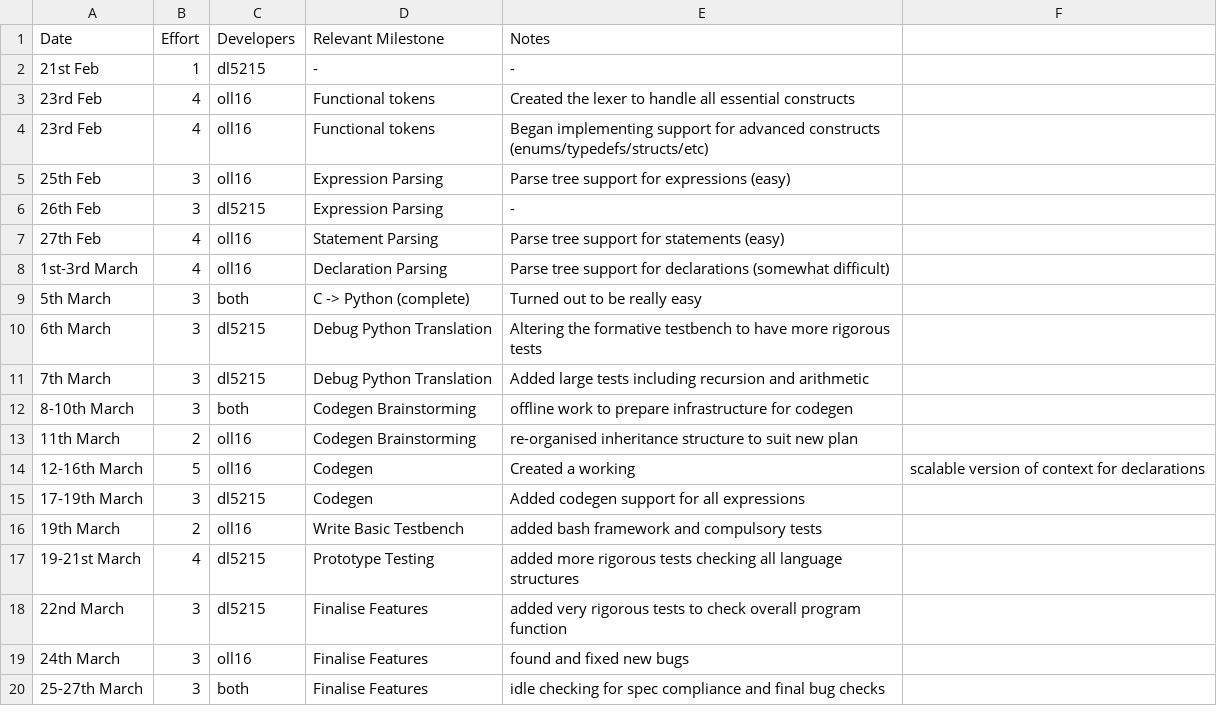
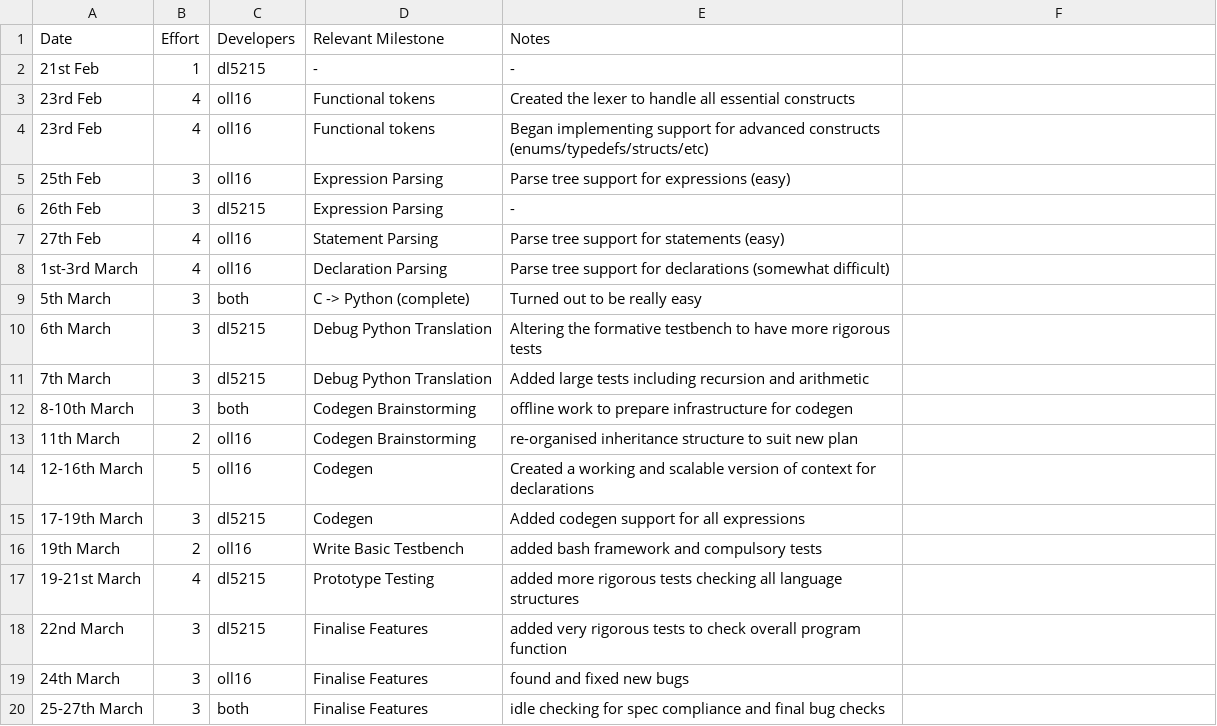
Before and after one commit to olly-larkin/C90_MIPS1_Compiler, a CSV file: management/effort-log.csv, drawn as a sheet.

Commit message:
Update effort-log.csv

```diff
--- a/management/effort-log.csv
+++ b/management/effort-log.csv
@@ -13,3 +13,3 @@ Date,Effort,Developers,Relevant Milestone,Notes
 11th March, 2, oll16, Codegen Brainstorming, re-organised inheritance structure to suit new plan
-12-16th March, 5, oll16, Codegen, Created a working, scalable version of context for declarations
+12-16th March, 5, oll16, Codegen, Created a working and scalable version of context for declarations
 17-19th March, 3, dl5215, Codegen, Added codegen support for all expressions
```
